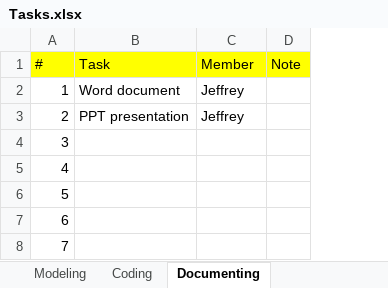
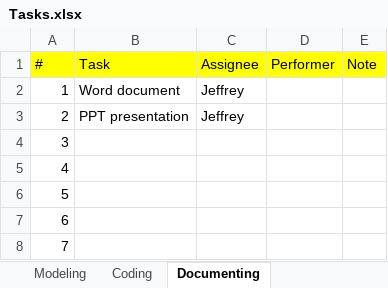
Before and after one commit to venturousman/miu-mpp-library, an Excel workbook: documents/Tasks.xlsx, sheet Documenting, drawn as a sheet; values as stored, in another font and other column widths than the file's, no borders; the diff names each change by its address in the sheet, - before the commit and + after, or states it on an @@ line.

```diff
--- a/documents/Tasks.xlsx (sheet Documenting)
+++ b/documents/Tasks.xlsx (sheet Documenting)
+column D (Performer), empty
-C1: Member
+C1: Assignee
```
Also changed, not shown: sheet Coding, sheet Modeling, 2 other files.
